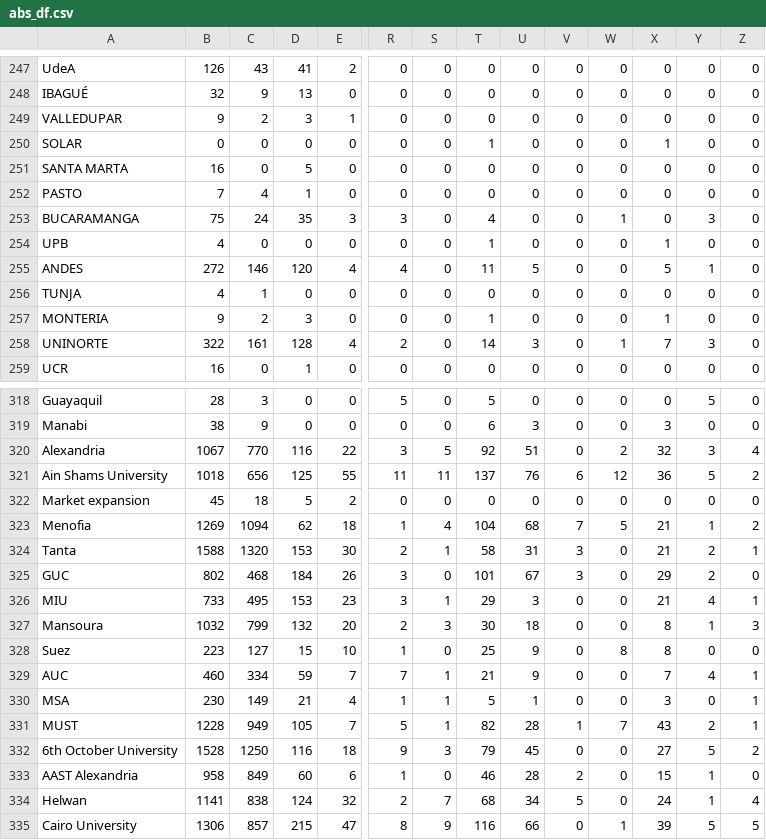
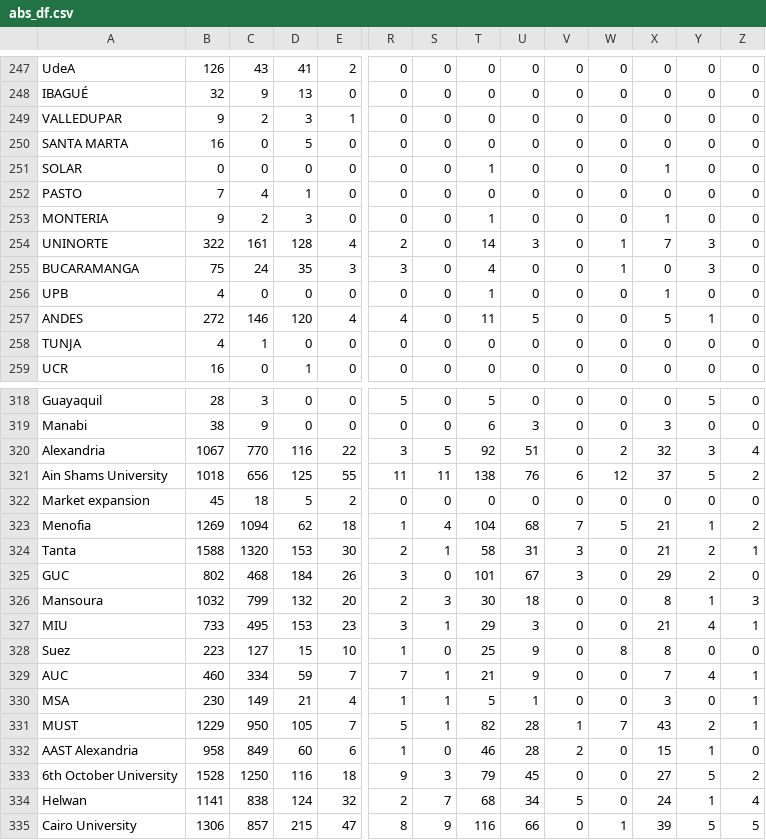
Before and after one commit to AIESEC-LK/data-pipeline, a CSV file: abs_df.csv, drawn as a sheet; only a part is shown, gaps mark what is left out; removed rows and columns are numbered as before the commit, all else as after; rows hold the shown columns only; the diff covers the shown part only; the diff names each change by its address in the sheet, - before the commit and + after, or states it on an @@ line.

```diff
--- a/abs_df.csv
+++ b/abs_df.csv
@@ row 251 moved to row 250: SANTA MARTA @@
@@ row 257 moved to row 253: MONTERIA @@
@@ row 258 moved to row 254: UNINORTE @@
-T321: 137
+T321: 138
-X321: 36
+X321: 37
+row 326: Mansoura | 1032 | 799 | 132 | 20 | 2 | 3 | 30 | 18 | 0 | 0 | 8 | 1 | 3
-row 327: Mansoura | 1032 | 799 | 132 | 20 | 2 | 3 | 30 | 18 | 0 | 0 | 8 | 1 | 3
-B331: 1228
+B331: 1229
-C331: 949
+C331: 950
@@ row 333 moved to row 332: AAST Alexandria @@
```
Also changed, not shown: 34 moved rows and 2 edited cells elsewhere in this file, cr_accepted_df.csv, cr_applicant_df.csv, 3 other files.
